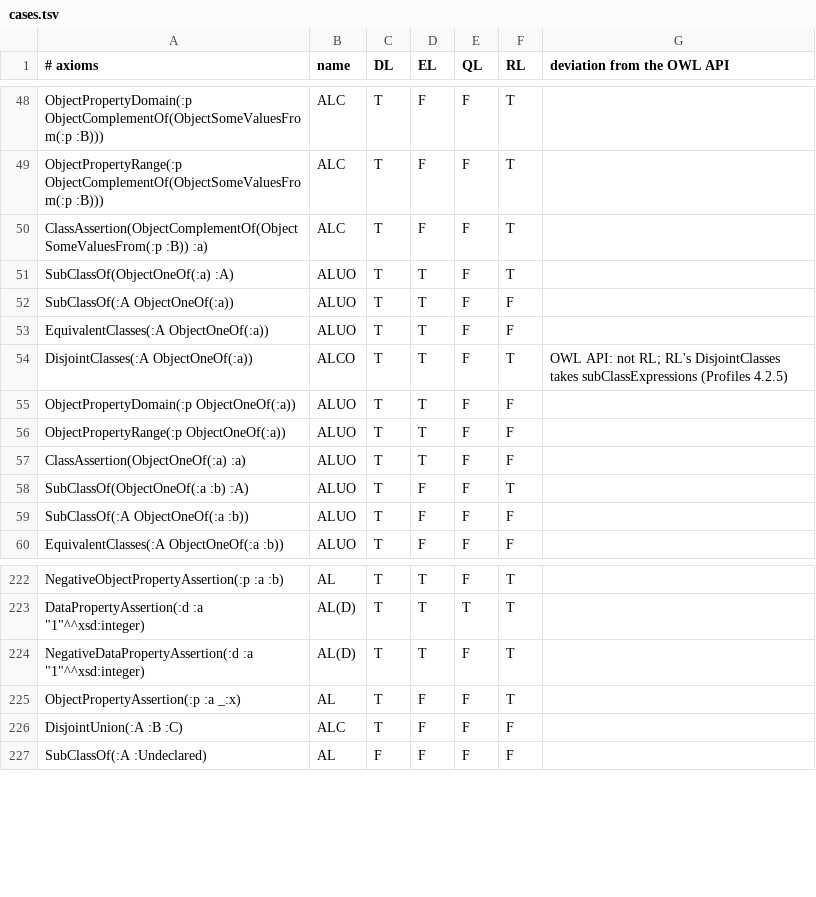
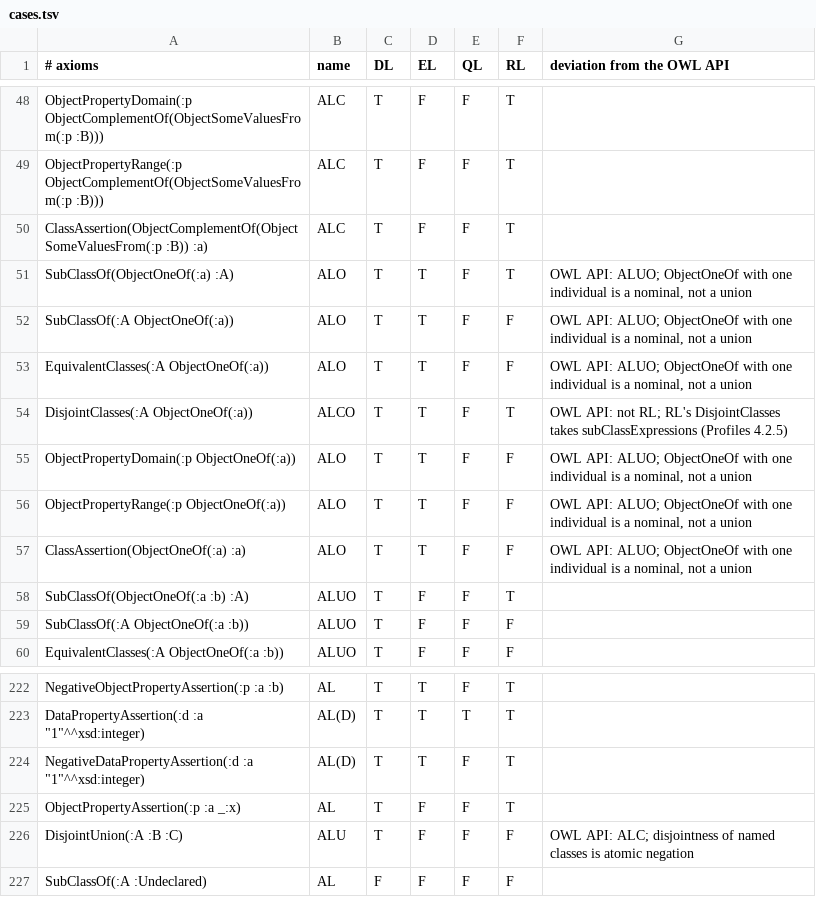
Before and after one commit to mrnolte/horned-owl, a TSV file: dev/profile-reference/cases.tsv, drawn as a sheet; only a part is shown, gaps mark what is left out.

```diff
--- a/dev/profile-reference/cases.tsv
+++ b/dev/profile-reference/cases.tsv
@@ -50,9 +50,9 @@ ObjectPropertyRange(:p ObjectComplementOf(ObjectSomeValuesFrom(:p :B)))	ALC	T	F
 ClassAssertion(ObjectComplementOf(ObjectSomeValuesFrom(:p :B)) :a)	ALC	T	F	F	T	
-SubClassOf(ObjectOneOf(:a) :A)	ALUO	T	T	F	T	
-SubClassOf(:A ObjectOneOf(:a))	ALUO	T	T	F	F	
-EquivalentClasses(:A ObjectOneOf(:a))	ALUO	T	T	F	F	
+SubClassOf(ObjectOneOf(:a) :A)	ALO	T	T	F	T	OWL API: ALUO; ObjectOneOf with one individual is a nominal, not a union
+SubClassOf(:A ObjectOneOf(:a))	ALO	T	T	F	F	OWL API: ALUO; ObjectOneOf with one individual is a nominal, not a union
+EquivalentClasses(:A ObjectOneOf(:a))	ALO	T	T	F	F	OWL API: ALUO; ObjectOneOf with one individual is a nominal, not a union
 DisjointClasses(:A ObjectOneOf(:a))	ALCO	T	T	F	T	OWL API: not RL; RL's DisjointClasses takes subClassExpressions (Profiles 4.2.5)
-ObjectPropertyDomain(:p ObjectOneOf(:a))	ALUO	T	T	F	F	
-ObjectPropertyRange(:p ObjectOneOf(:a))	ALUO	T	T	F	F	
-ClassAssertion(ObjectOneOf(:a) :a)	ALUO	T	T	F	F	
+ObjectPropertyDomain(:p ObjectOneOf(:a))	ALO	T	T	F	F	OWL API: ALUO; ObjectOneOf with one individual is a nominal, not a union
+ObjectPropertyRange(:p ObjectOneOf(:a))	ALO	T	T	F	F	OWL API: ALUO; ObjectOneOf with one individual is a nominal, not a union
+ClassAssertion(ObjectOneOf(:a) :a)	ALO	T	T	F	F	OWL API: ALUO; ObjectOneOf with one individual is a nominal, not a union
 SubClassOf(ObjectOneOf(:a :b) :A)	ALUO	T	F	F	T	
@@ -225,3 +225,3 @@ NegativeDataPropertyAssertion(:d :a "1"^^xsd:integer)	AL(D)	T	T	F	T
 ObjectPropertyAssertion(:p :a _:x)	AL	T	F	F	T	
-DisjointUnion(:A :B :C)	ALC	T	F	F	F	
+DisjointUnion(:A :B :C)	ALU	T	F	F	F	OWL API: ALC; disjointness of named classes is atomic negation
 SubClassOf(:A :Undeclared)	AL	F	F	F	F	
```
Also changed, not shown: 3 other files.
